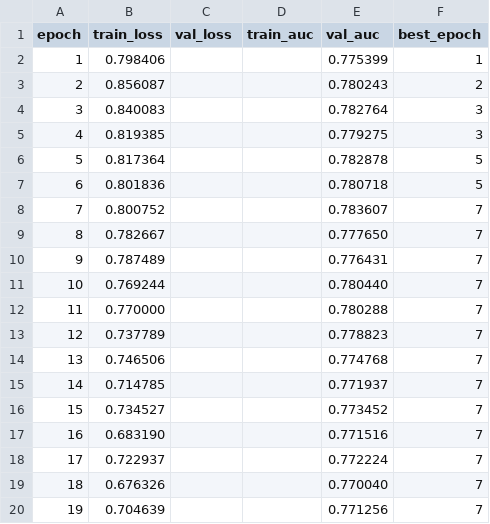
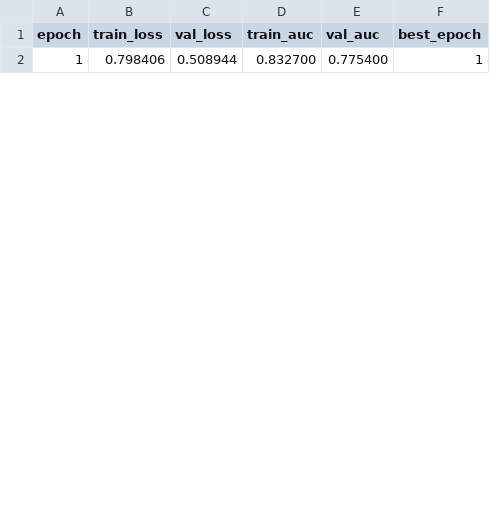
Before and after one commit to LiuAnclouds/My_Grauate, a CSV file: outputs/train/temporal_graphsage_reference/m5_temporal_graphsage/xinye_dgraph/epoch_metrics.csv, drawn as a sheet; only a part is shown; the diff covers the shown part only.

```diff
--- a/outputs/train/temporal_graphsage_reference/m5_temporal_graphsage/xinye_dgraph/epoch_metrics.csv
+++ b/outputs/train/temporal_graphsage_reference/m5_temporal_graphsage/xinye_dgraph/epoch_metrics.csv
@@ -1,20 +1,2 @@
 epoch,train_loss,val_loss,train_auc,val_auc,best_epoch
-1,0.798406,,,0.775399,1
-2,0.856087,,,0.780243,2
-3,0.840083,,,0.782764,3
-4,0.819385,,,0.779275,3
-5,0.817364,,,0.782878,5
-6,0.801836,,,0.780718,5
-7,0.800752,,,0.783607,7
-8,0.782667,,,0.777650,7
-9,0.787489,,,0.776431,7
-10,0.769244,,,0.780440,7
-11,0.770000,,,0.780288,7
-12,0.737789,,,0.778823,7
-13,0.746506,,,0.774768,7
-14,0.714785,,,0.771937,7
-15,0.734527,,,0.773452,7
-16,0.683190,,,0.771516,7
-17,0.722937,,,0.772224,7
-18,0.676326,,,0.770040,7
-19,0.704639,,,0.771256,7
+1,0.798406,0.508944,0.832700,0.775400,1
```
Also changed, not shown: 7 added rows and 11 removed rows elsewhere in this file, outputs/train/without_drift_expert/dyrift_gnn/elliptic_transactions/epoch_metrics.csv, outputs/train/without_drift_expert/dyrift_gnn/xinye_dgraph/epoch_metrics.csv, 15 other files.
